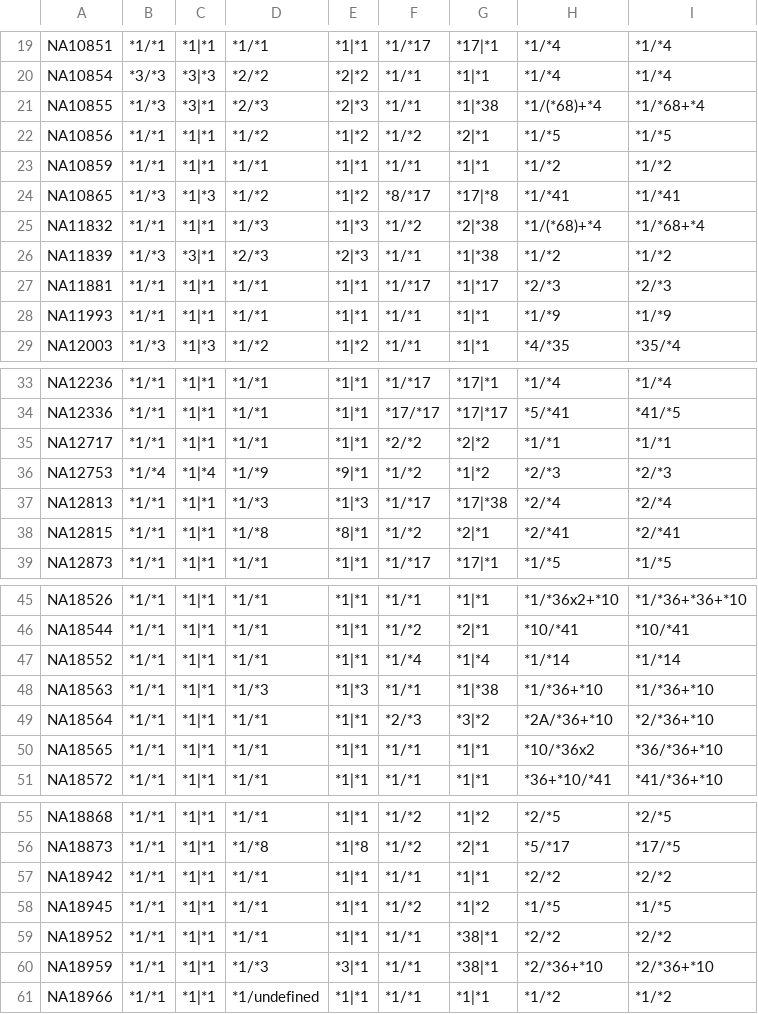
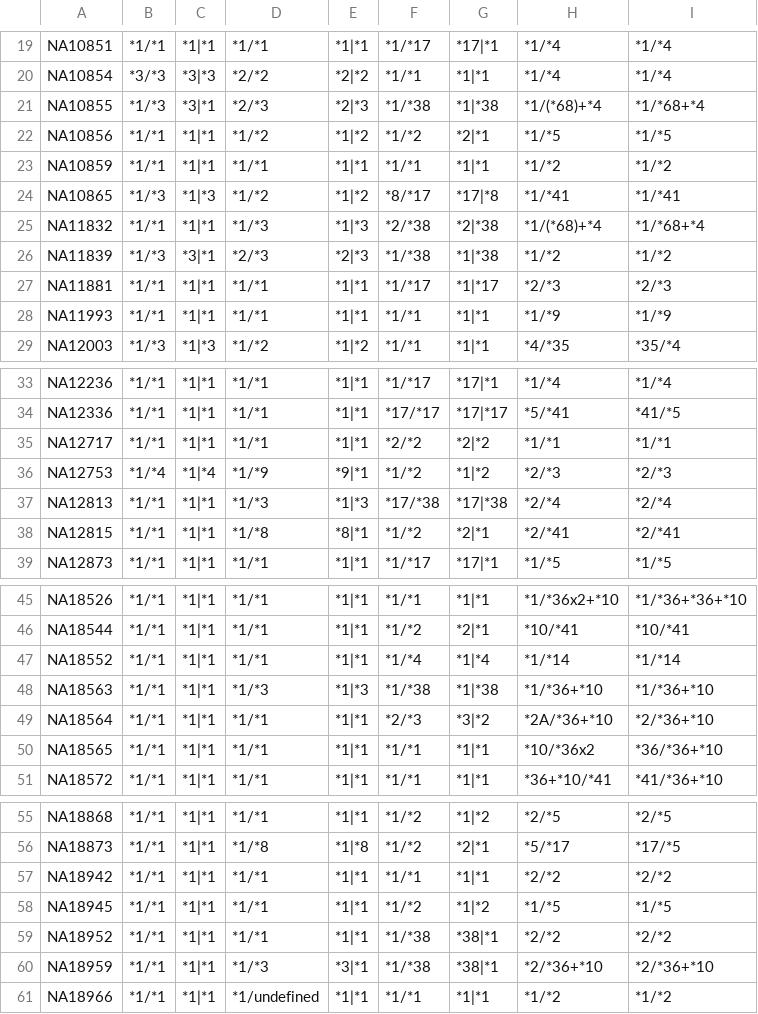
Before and after one commit to coriell-research/ursaPGx, a TSV file: scripts/results/star-allele-comparison_common.tsv, drawn as a sheet; only a part is shown, gaps mark what is left out.

```diff
--- a/scripts/results/star-allele-comparison_common.tsv
+++ b/scripts/results/star-allele-comparison_common.tsv
@@ -20,3 +20,3 @@ NA10851	*1/*1	*1|*1	*1/*1	*1|*1	*1/*17	*17|*1	*1/*4	*1/*4
 NA10854	*3/*3	*3|*3	*2/*2	*2|*2	*1/*1	*1|*1	*1/*4	*1/*4
-NA10855	*1/*3	*3|*1	*2/*3	*2|*3	*1/*1	*1|*38	*1/(*68)+*4	*1/*68+*4
+NA10855	*1/*3	*3|*1	*2/*3	*2|*3	*1/*38	*1|*38	*1/(*68)+*4	*1/*68+*4
 NA10856	*1/*1	*1|*1	*1/*2	*1|*2	*1/*2	*2|*1	*1/*5	*1/*5
@@ -24,4 +24,4 @@ NA10859	*1/*1	*1|*1	*1/*1	*1|*1	*1/*1	*1|*1	*1/*2	*1/*2
 NA10865	*1/*3	*1|*3	*1/*2	*1|*2	*8/*17	*17|*8	*1/*41	*1/*41
-NA11832	*1/*1	*1|*1	*1/*3	*1|*3	*1/*2	*2|*38	*1/(*68)+*4	*1/*68+*4
-NA11839	*1/*3	*3|*1	*2/*3	*2|*3	*1/*1	*1|*38	*1/*2	*1/*2
+NA11832	*1/*1	*1|*1	*1/*3	*1|*3	*2/*38	*2|*38	*1/(*68)+*4	*1/*68+*4
+NA11839	*1/*3	*3|*1	*2/*3	*2|*3	*1/*38	*1|*38	*1/*2	*1/*2
 NA11881	*1/*1	*1|*1	*1/*1	*1|*1	*1/*17	*1|*17	*2/*3	*2/*3
@@ -36,3 +36,3 @@ NA12717	*1/*1	*1|*1	*1/*1	*1|*1	*2/*2	*2|*2	*1/*1	*1/*1
 NA12753	*1/*4	*1|*4	*1/*9	*9|*1	*1/*2	*1|*2	*2/*3	*2/*3
-NA12813	*1/*1	*1|*1	*1/*3	*1|*3	*1/*17	*17|*38	*2/*4	*2/*4
+NA12813	*1/*1	*1|*1	*1/*3	*1|*3	*17/*38	*17|*38	*2/*4	*2/*4
 NA12815	*1/*1	*1|*1	*1/*8	*8|*1	*1/*2	*2|*1	*2/*41	*2/*41
@@ -47,3 +47,3 @@ NA18544	*1/*1	*1|*1	*1/*1	*1|*1	*1/*2	*2|*1	*10/*41	*10/*41
 NA18552	*1/*1	*1|*1	*1/*1	*1|*1	*1/*4	*1|*4	*1/*14	*1/*14
-NA18563	*1/*1	*1|*1	*1/*3	*1|*3	*1/*1	*1|*38	*1/*36+*10	*1/*36+*10
+NA18563	*1/*1	*1|*1	*1/*3	*1|*3	*1/*38	*1|*38	*1/*36+*10	*1/*36+*10
 NA18564	*1/*1	*1|*1	*1/*1	*1|*1	*2/*3	*3|*2	*2A/*36+*10	*2/*36+*10
@@ -58,4 +58,4 @@ NA18942	*1/*1	*1|*1	*1/*1	*1|*1	*1/*1	*1|*1	*2/*2	*2/*2
 NA18945	*1/*1	*1|*1	*1/*1	*1|*1	*1/*2	*1|*2	*1/*5	*1/*5
-NA18952	*1/*1	*1|*1	*1/*1	*1|*1	*1/*1	*38|*1	*2/*2	*2/*2
-NA18959	*1/*1	*1|*1	*1/*3	*3|*1	*1/*1	*38|*1	*2/*36+*10	*2/*36+*10
+NA18952	*1/*1	*1|*1	*1/*1	*1|*1	*1/*38	*38|*1	*2/*2	*2/*2
+NA18959	*1/*1	*1|*1	*1/*3	*3|*1	*1/*38	*38|*1	*2/*36+*10	*2/*36+*10
 NA18966	*1/*1	*1|*1	*1/undefined	*1|*1	*1/*1	*1|*1	*1/*2	*1/*2
```
Also changed, not shown: scripts/results/star-allele-comparison_merged.tsv, 1 other file.
